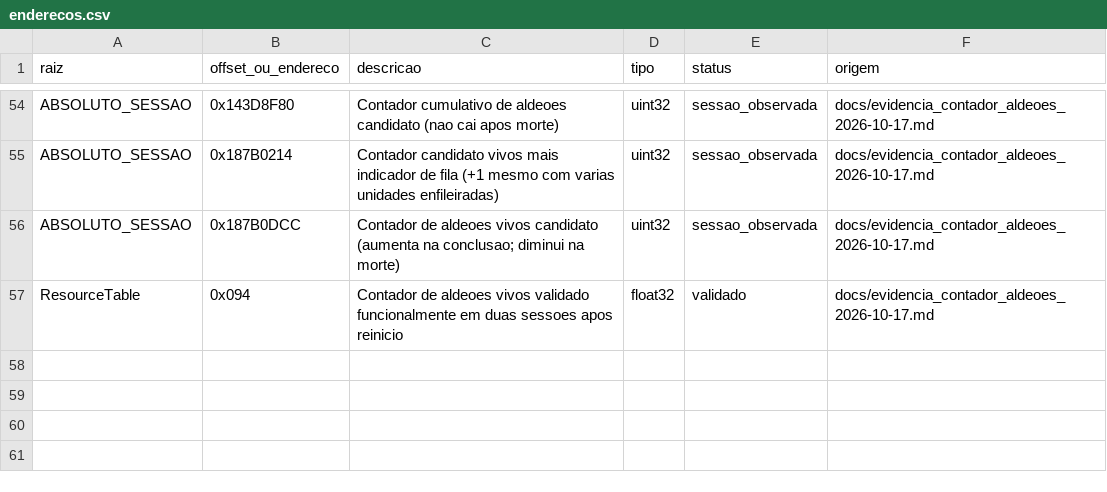
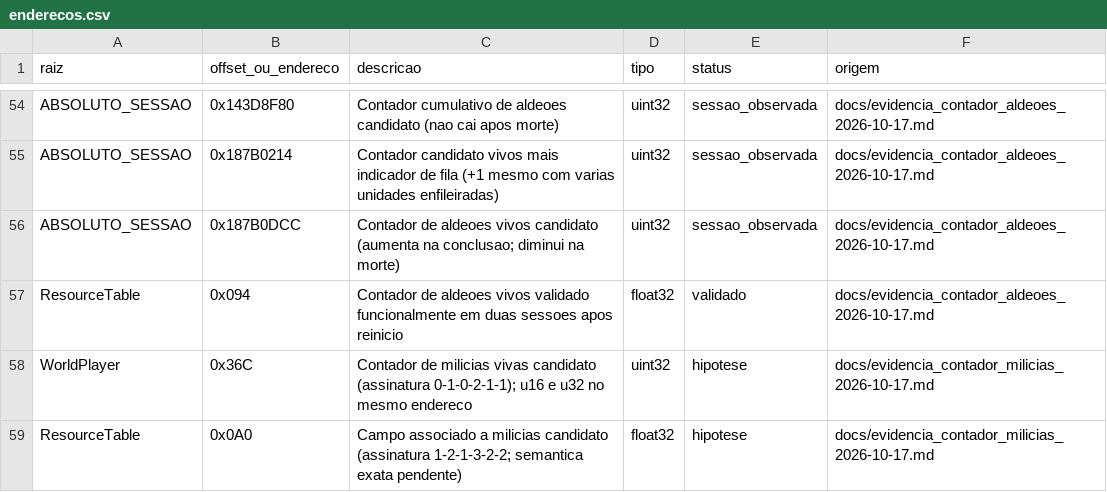
Before and after one commit to marcosvilhena87/AoE2HD.mapping, a CSV file: dados/enderecos.csv, drawn as a sheet; only a part is shown, gaps mark what is left out; the diff names each change by its address in the sheet, - before the commit and + after, or states it on an @@ line.

Commit message:
map: register two militia counter candidates from six controlled phases

```diff
--- a/dados/enderecos.csv
+++ b/dados/enderecos.csv
+row 58: WorldPlayer | 0x36C | Contador de milicias vivas candidato (assinatura 0-1-0-2-1-1); u16 e u32 no mesmo endereco | uint32 | hipotese | docs/evidencia_contador_milicias_2026-10-17.md
+row 59: ResourceTable | 0x0A0 | Campo associado a milicias candidato (assinatura 1-2-1-3-2-2; semantica exata pendente) | float32 | hipotese | docs/evidencia_contador_milicias_2026-10-17.md
```
